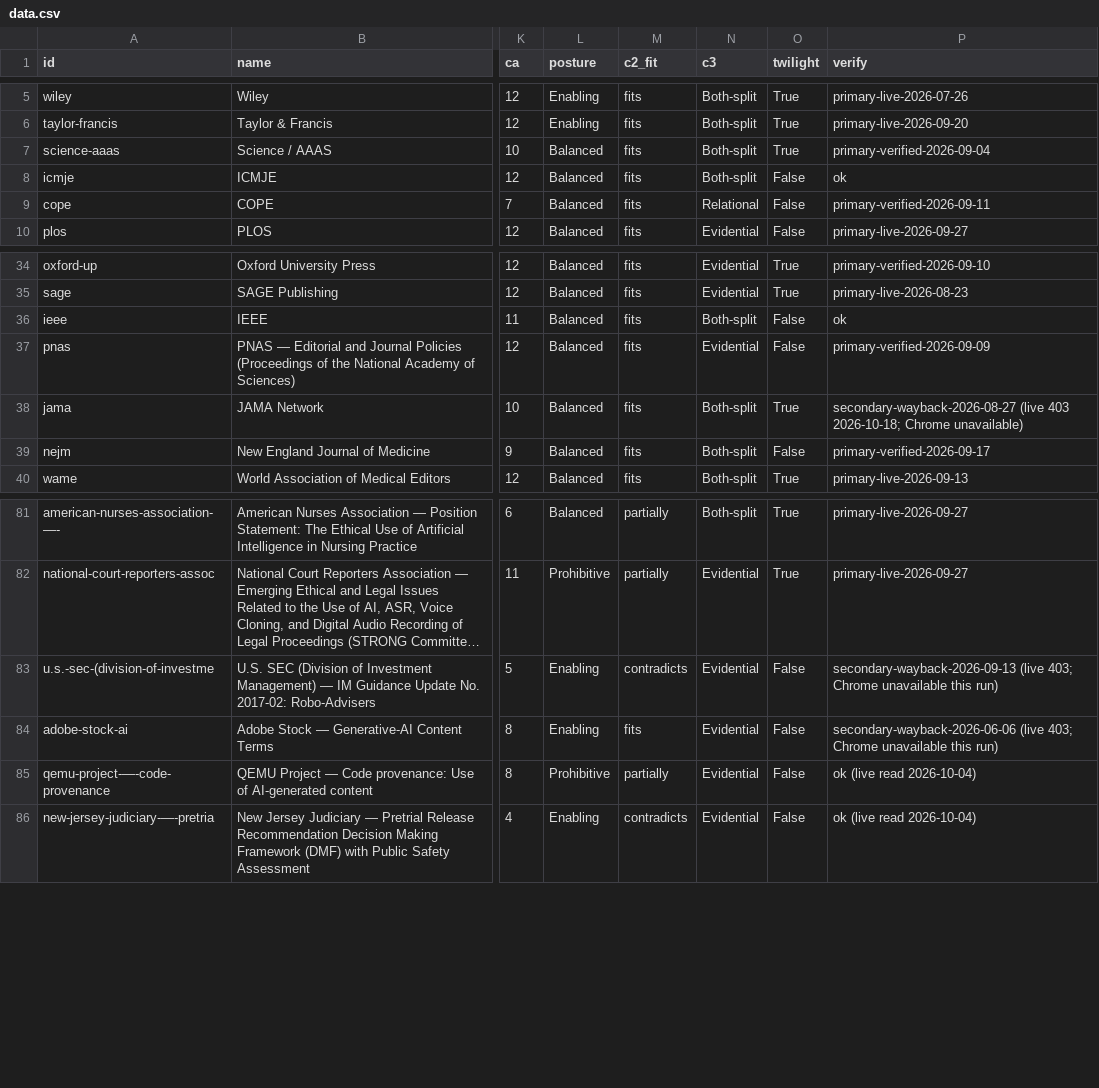
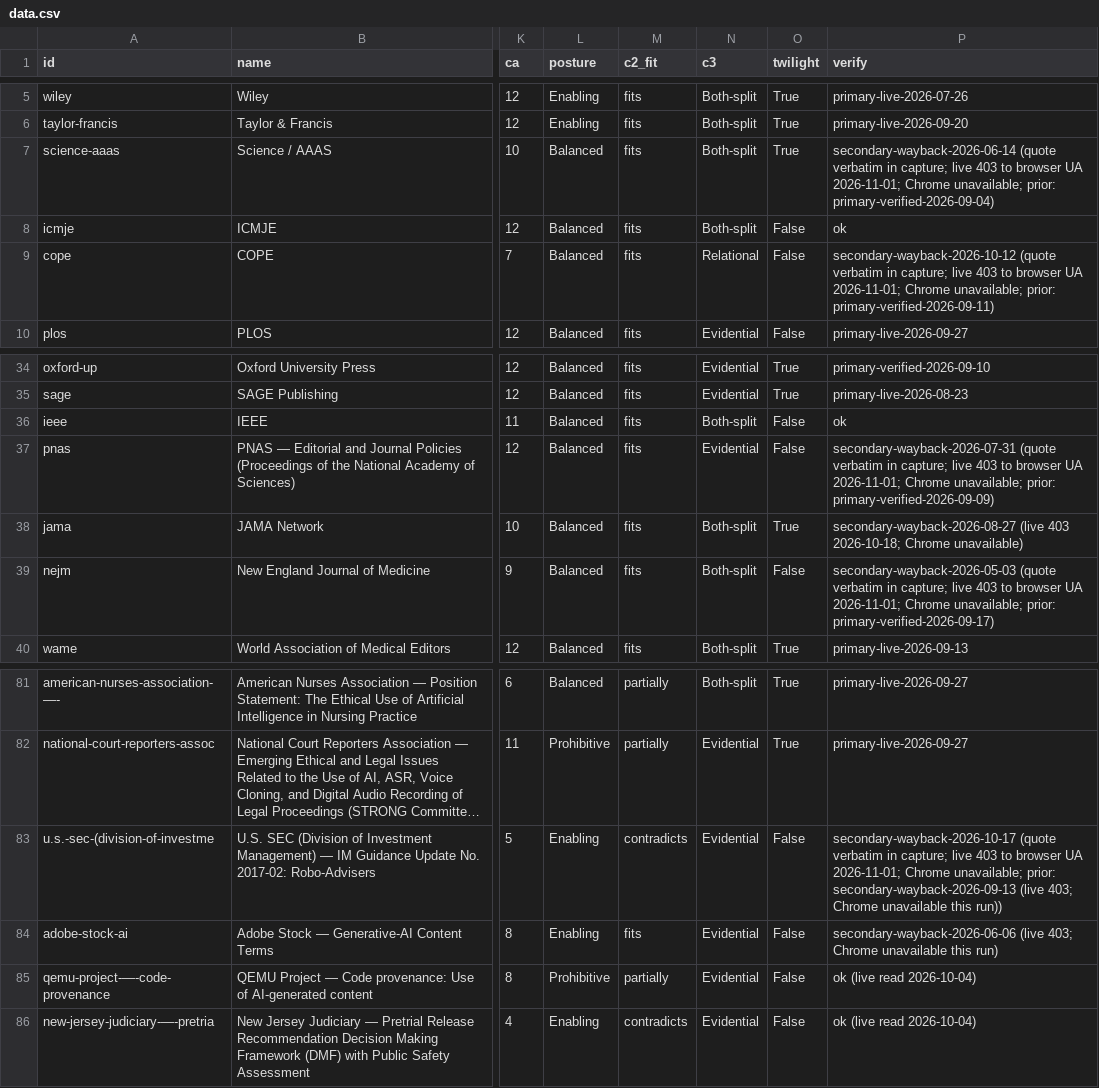
Before and after one commit to chrishuberreitz/calibrated-authority-index-site, a CSV file: data.csv, drawn as a sheet; only a part is shown, gaps mark what is left out; long unchanged cells end in …; the diff names each change by its address in the sheet, - before the commit and + after, or states it on an @@ line.

```diff
--- a/data.csv
+++ b/data.csv
-P7 (verify): primary-verified-2026-09-04
+P7 (verify): secondary-wayback-2026-06-14 (quote verbatim in capture; live 403 to browser UA 2026-11-01; Chrome unavailable; prior: primary-verified-2026-09-04)
-P9 (verify): primary-verified-2026-09-11
+P9 (verify): secondary-wayback-2026-10-12 (quote verbatim in capture; live 403 to browser UA 2026-11-01; Chrome unavailable; prior: primary-verified-2026-09-11)
-P37 (verify): primary-verified-2026-09-09
+P37 (verify): secondary-wayback-2026-07-31 (quote verbatim in capture; live 403 to browser UA 2026-11-01; Chrome unavailable; prior: primary-verified-2026-09-09)
-P39 (verify): primary-verified-2026-09-17
+P39 (verify): secondary-wayback-2026-05-03 (quote verbatim in capture; live 403 to browser UA 2026-11-01; Chrome unavailable; prior: primary-verified-2026-09-17)
-P83 (verify): secondary-wayback-2026-09-13 (live 403; Chrome unavailable this run)
+P83 (verify): secondary-wayback-2026-10-17 (quote verbatim in capture; live 403 to browser UA 2026-11-01; Chrome unavailable; prior: secondary-wayback-2026-09-13 (live 403; Chrome unavailable this run))
```
Also changed, not shown: 10 other files.
